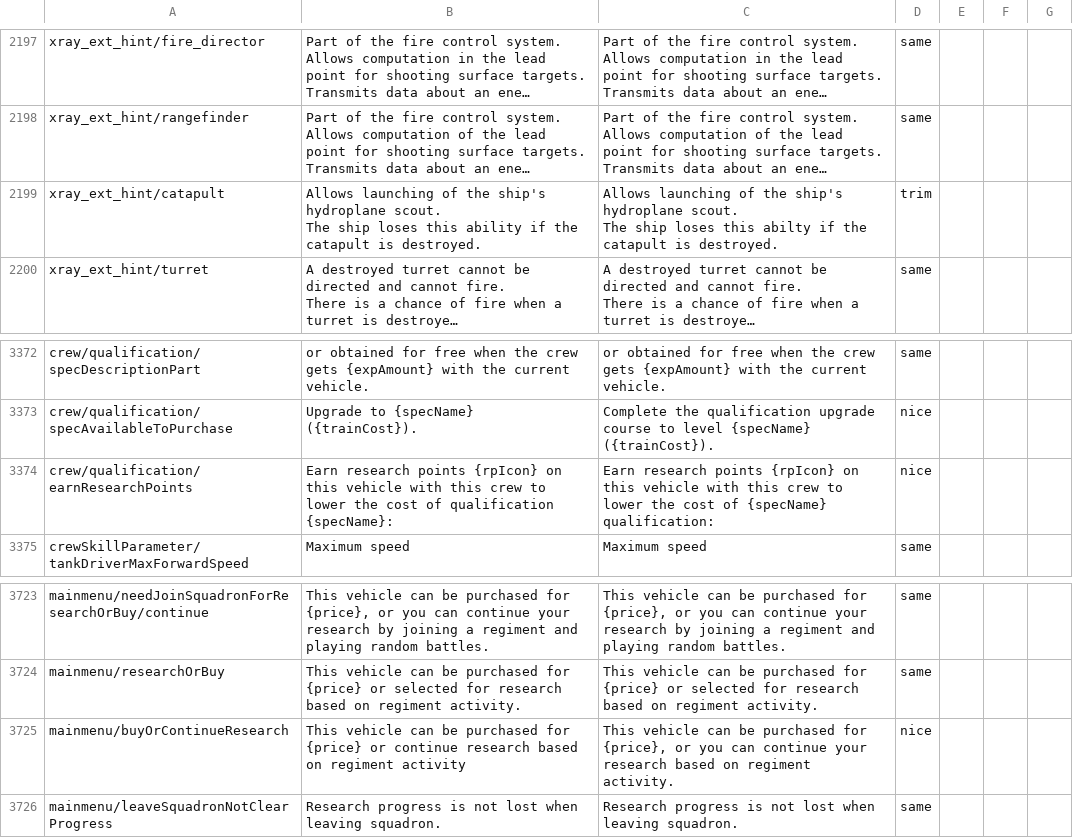
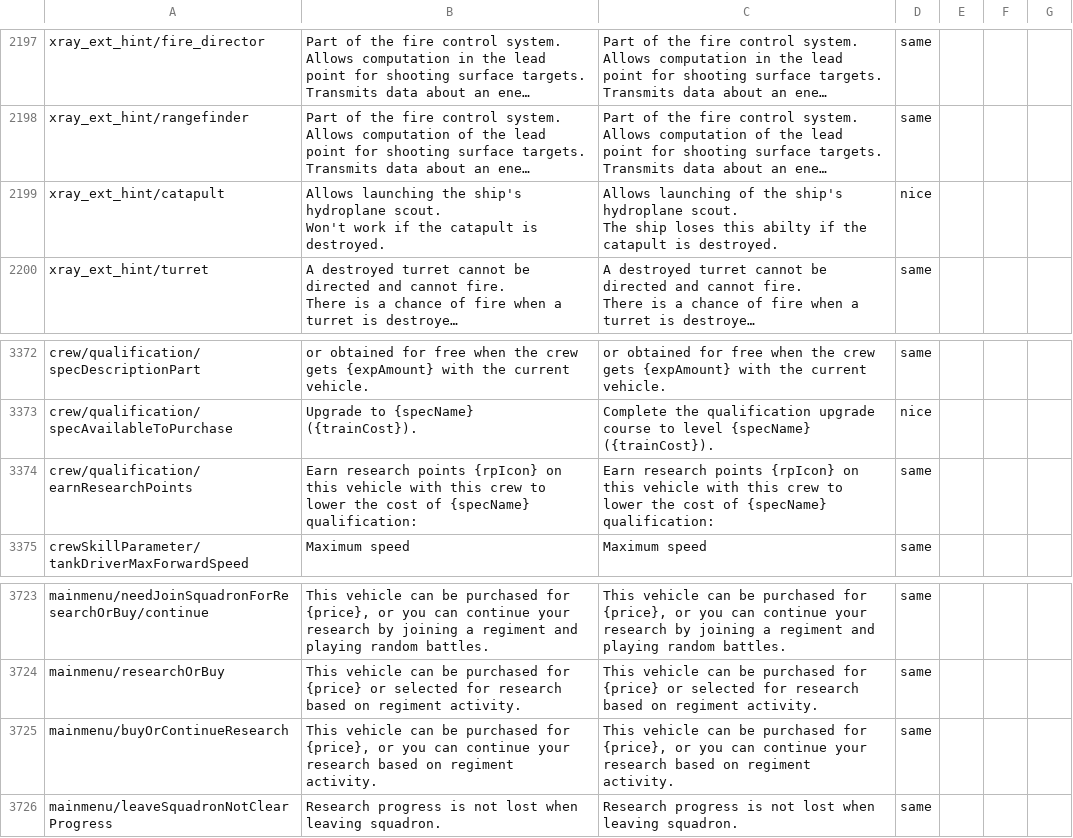
Before and after one commit to mikechuy/SCAM, a CSV file: menu.csv, drawn as a sheet; only a part is shown, gaps mark what is left out; long unchanged cells end in …; ↵ is a line break in a cell; the diff names each change by its address in the sheet, - before the commit and + after, or states it on an @@ line.

```diff
--- a/menu.csv
+++ b/menu.csv
-B2199: Allows launching of the ship's hydroplane scout. ↵ The ship loses this ability if the…
+B2199: Allows launching the ship's hydroplane scout. ↵ Won't work if the…
-D2199: trim
+D2199: nice
-B3374: …cost of qualification {specName}:
+B3374: …cost of {specName} qualification:
-D3374: nice
+D3374: same
-B3725: …purchased for {price} or continue research based on regiment activity
+B3725: …purchased for {price}, or you can continue your research based on regiment activity.
-D3725: nice
+D3725: same
```
Also changed, not shown: ui.csv, units_weaponry.csv.
